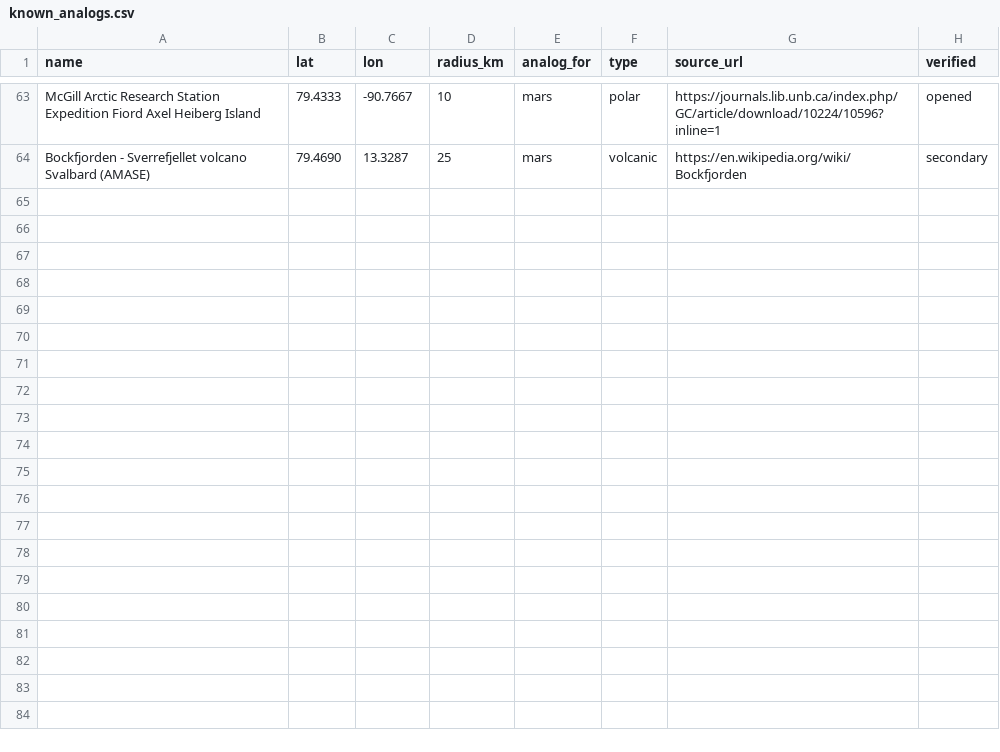
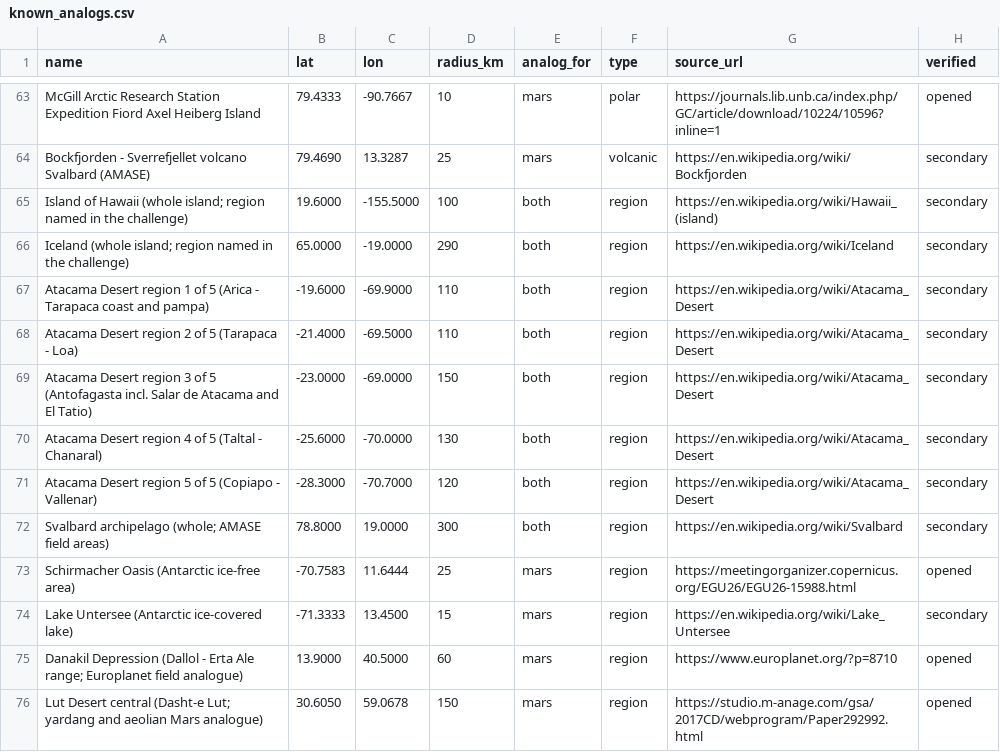
Before and after one commit to BartoszPreus/NASA, a CSV file: data/known_analogs.csv, drawn as a sheet; only a part is shown, gaps mark what is left out.

```diff
--- a/data/known_analogs.csv
+++ b/data/known_analogs.csv
@@ -64 +64,13 @@ McGill Arctic Research Station Expedition Fiord Axel Heiberg Island,79.4333,-90.
 Bockfjorden - Sverrefjellet volcano Svalbard (AMASE),79.4690,13.3287,25,mars,volcanic,https://en.wikipedia.org/wiki/Bockfjorden,secondary
+Island of Hawaii (whole island; region named in the challenge),19.6000,-155.5000,100,both,region,https://en.wikipedia.org/wiki/Hawaii_(island),secondary
+Iceland (whole island; region named in the challenge),65.0000,-19.0000,290,both,region,https://en.wikipedia.org/wiki/Iceland,secondary
+Atacama Desert region 1 of 5 (Arica - Tarapaca coast and pampa),-19.6000,-69.9000,110,both,region,https://en.wikipedia.org/wiki/Atacama_Desert,secondary
+Atacama Desert region 2 of 5 (Tarapaca - Loa),-21.4000,-69.5000,110,both,region,https://en.wikipedia.org/wiki/Atacama_Desert,secondary
+Atacama Desert region 3 of 5 (Antofagasta incl. Salar de Atacama and El Tatio),-23.0000,-69.0000,150,both,region,https://en.wikipedia.org/wiki/Atacama_Desert,secondary
+Atacama Desert region 4 of 5 (Taltal - Chanaral),-25.6000,-70.0000,130,both,region,https://en.wikipedia.org/wiki/Atacama_Desert,secondary
+Atacama Desert region 5 of 5 (Copiapo - Vallenar),-28.3000,-70.7000,120,both,region,https://en.wikipedia.org/wiki/Atacama_Desert,secondary
+Svalbard archipelago (whole; AMASE field areas),78.8000,19.0000,300,both,region,https://en.wikipedia.org/wiki/Svalbard,secondary
+Schirmacher Oasis (Antarctic ice-free area),-70.7583,11.6444,25,mars,region,https://meetingorganizer.copernicus.org/EGU26/EGU26-15988.html,opened
+Lake Untersee (Antarctic ice-covered lake),-71.3333,13.4500,15,mars,region,https://en.wikipedia.org/wiki/Lake_Untersee,secondary
+Danakil Depression (Dallol - Erta Ale range; Europlanet field analogue),13.9000,40.5000,60,mars,region,https://www.europlanet.org/?p=8710,opened
+Lut Desert central (Dasht-e Lut; yardang and aeolian Mars analogue),30.6050,59.0678,150,mars,region,https://studio.m-anage.com/gsa/2017CD/webprogram/Paper292992.html,opened
```
Also changed, not shown: 3 other files.
